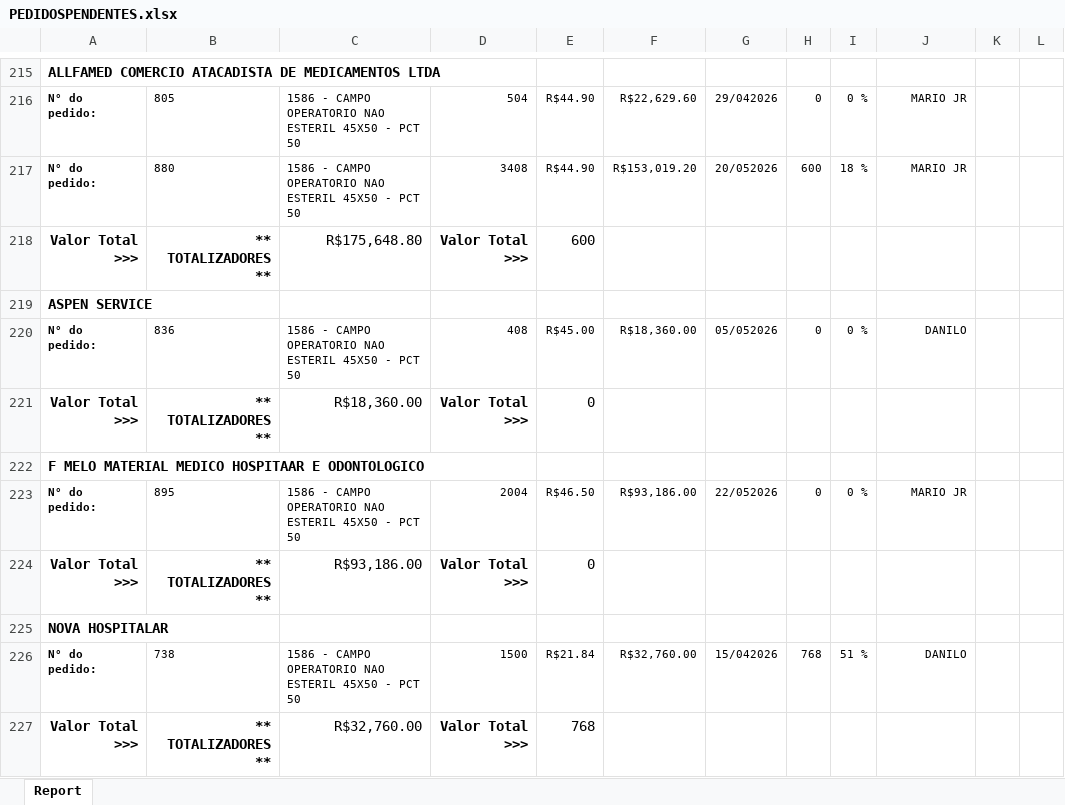
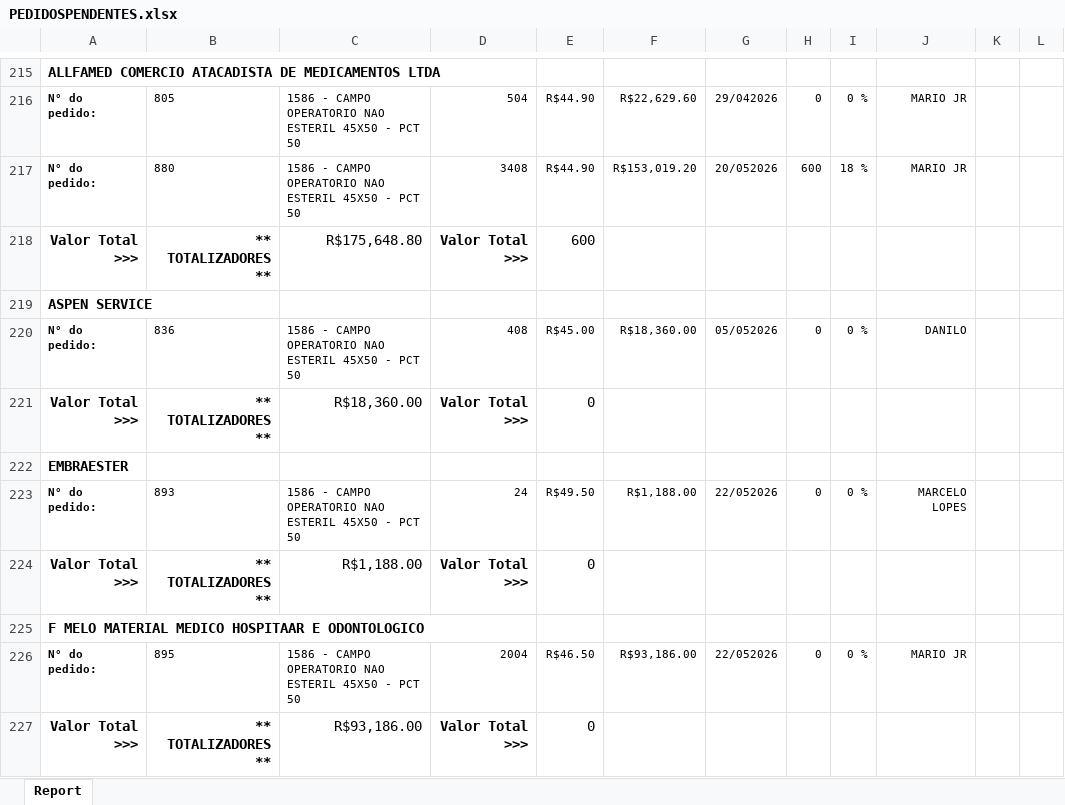
Before and after one commit to fabiosilvavendas-byte/CRM_Medtextil2.0, an Excel workbook: dados/PEDIDOSPENDENTES.xlsx, sheet Report, drawn as a sheet; only a part is shown, gaps mark what is left out; the shorter side is filled out with more unchanged rows; values as stored, in another font and other column widths than the file's, no borders; the diff covers the shown part only; the diff names each change by its address in the sheet, - before the commit and + after, or states it on an @@ line.

```diff
--- a/dados/PEDIDOSPENDENTES.xlsx (sheet Report)
+++ b/dados/PEDIDOSPENDENTES.xlsx (sheet Report)
+row 222: EMBRAESTER
+row 223: N° do pedido: | 893 | 1586 - CAMPO OPERATORIO NAO ESTERIL 45X50 - PCT 50 | 24 | R$49.50 | R$1,188.00 | 22/052026 | 0 | 0 % | MARCELO LOPES
+row 224: Valor Total >>> | ** TOTALIZADORES ** | R$1,188.00 | Valor Total >>> | 0
```
Also changed, not shown: 2 added rows and 22 edited cells elsewhere in this sheet, dados/CONSULTA_VENDEDORES.xlsx, dados/Vendas por Produto - GERAL.xlsx.
